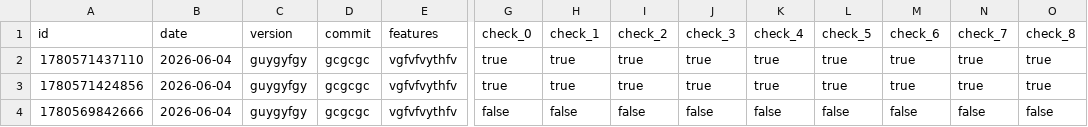
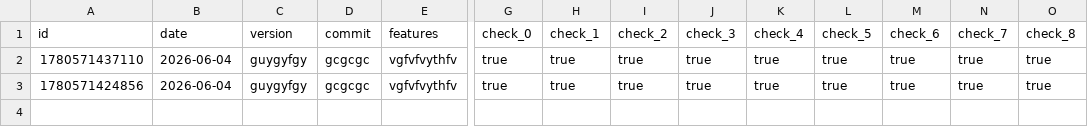
Before and after one commit to se1-pump/Build-Tracker, a CSV file: build_history.csv, drawn as a sheet; only a part is shown, gaps mark what is left out; rows hold the shown columns only; the diff names each change by its address in the sheet, - before the commit and + after, or states it on an @@ line.

Commit message:
chore: delete build 1780569842666

```diff
--- a/build_history.csv
+++ b/build_history.csv
-row 4: 1780569842666 | 2026-06-04 | guygyfgy | gcgcgc | vgfvfvythfv | false | false | false | false | false | false | false | false | false
```
